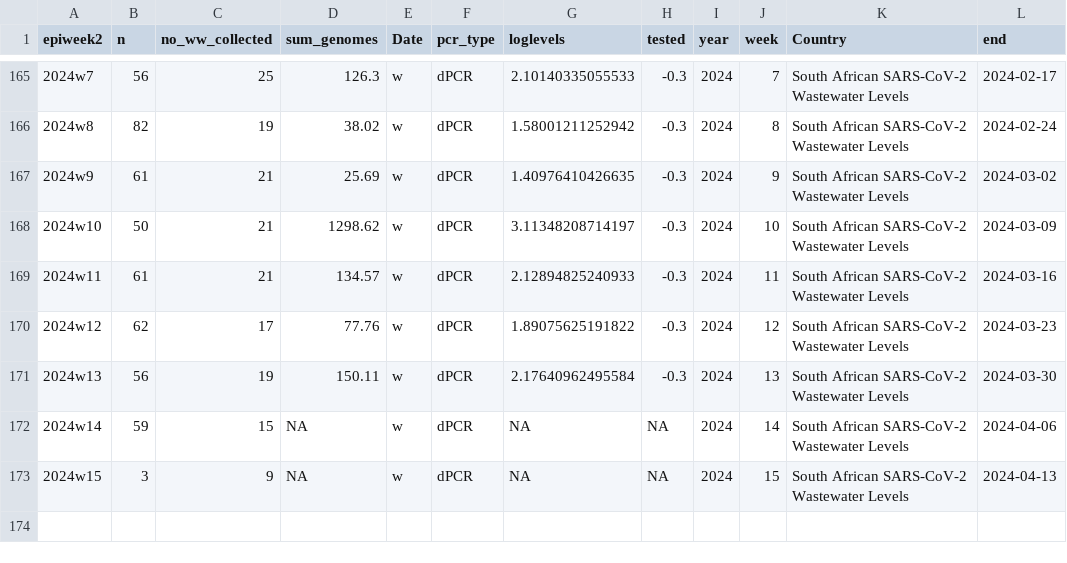
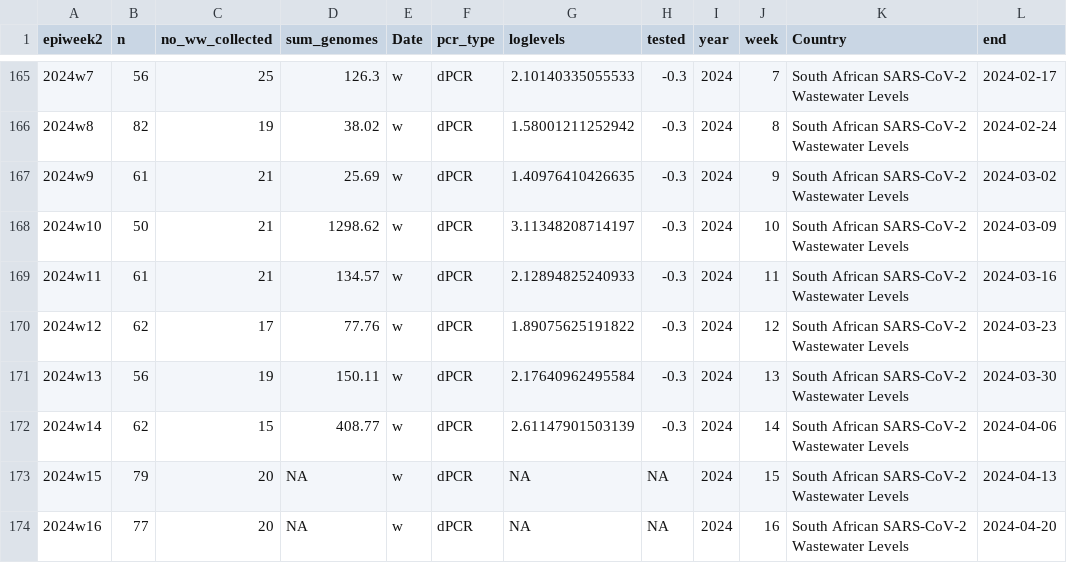
Before and after one commit to NICD-Wastewater-Genomics/Wastewater-Dashboard, a CSV file: Dashboard/data/rsa_cases_vs_levels.csv, drawn as a sheet; only a part is shown, gaps mark what is left out.

```diff
--- a/Dashboard/data/rsa_cases_vs_levels.csv
+++ b/Dashboard/data/rsa_cases_vs_levels.csv
@@ -171,3 +171,4 @@
 "2024w13",56,19,150.11,"w","dPCR",2.17640962495584,-0.3,2024,13,"South African SARS-CoV-2 Wastewater Levels",2024-03-30
-"2024w14",59,15,NA,"w","dPCR",NA,NA,2024,14,"South African SARS-CoV-2 Wastewater Levels",2024-04-06
-"2024w15",3,9,NA,"w","dPCR",NA,NA,2024,15,"South African SARS-CoV-2 Wastewater Levels",2024-04-13
+"2024w14",62,15,408.77,"w","dPCR",2.61147901503139,-0.3,2024,14,"South African SARS-CoV-2 Wastewater Levels",2024-04-06
+"2024w15",79,20,NA,"w","dPCR",NA,NA,2024,15,"South African SARS-CoV-2 Wastewater Levels",2024-04-13
+"2024w16",77,20,NA,"w","dPCR",NA,NA,2024,16,"South African SARS-CoV-2 Wastewater Levels",2024-04-20
```
Also changed, not shown: Dashboard/data/provincial_cases_vs_levels.csv, 1 other file.
